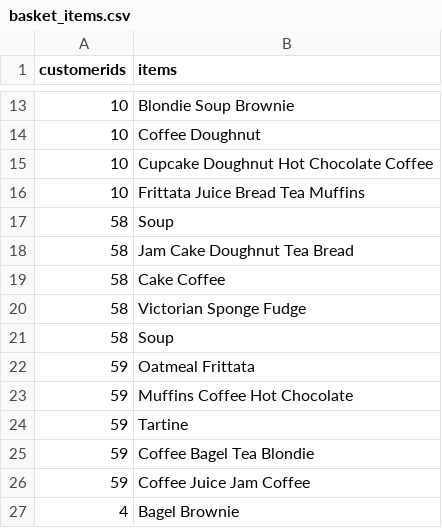
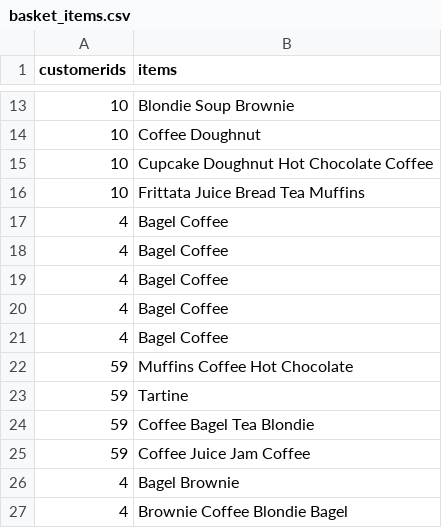
Before and after one commit to sraminics/SmallBizHackathon, a CSV file: basket_items.csv, drawn as a sheet; only a part is shown, gaps mark what is left out; the shorter side is filled out with more unchanged rows; the diff covers the shown part only.

Commit message:
Updated Market Basket

```diff
--- a/basket_items.csv
+++ b/basket_items.csv
@@ -16,8 +16,7 @@ customerids,items
 10,Frittata Juice Bread Tea Muffins
-58,Soup
-58,Jam Cake Doughnut Tea Bread
-58,Cake Coffee
-58,Victorian Sponge Fudge
-58,Soup
-59,Oatmeal Frittata
+4,Bagel Coffee
+4,Bagel Coffee
+4,Bagel Coffee
+4,Bagel Coffee
+4,Bagel Coffee
 59,Muffins Coffee Hot Chocolate
```
Also changed, not shown: 14 added rows, 14 removed rows and 8 moved rows elsewhere in this file, 1 other file.
